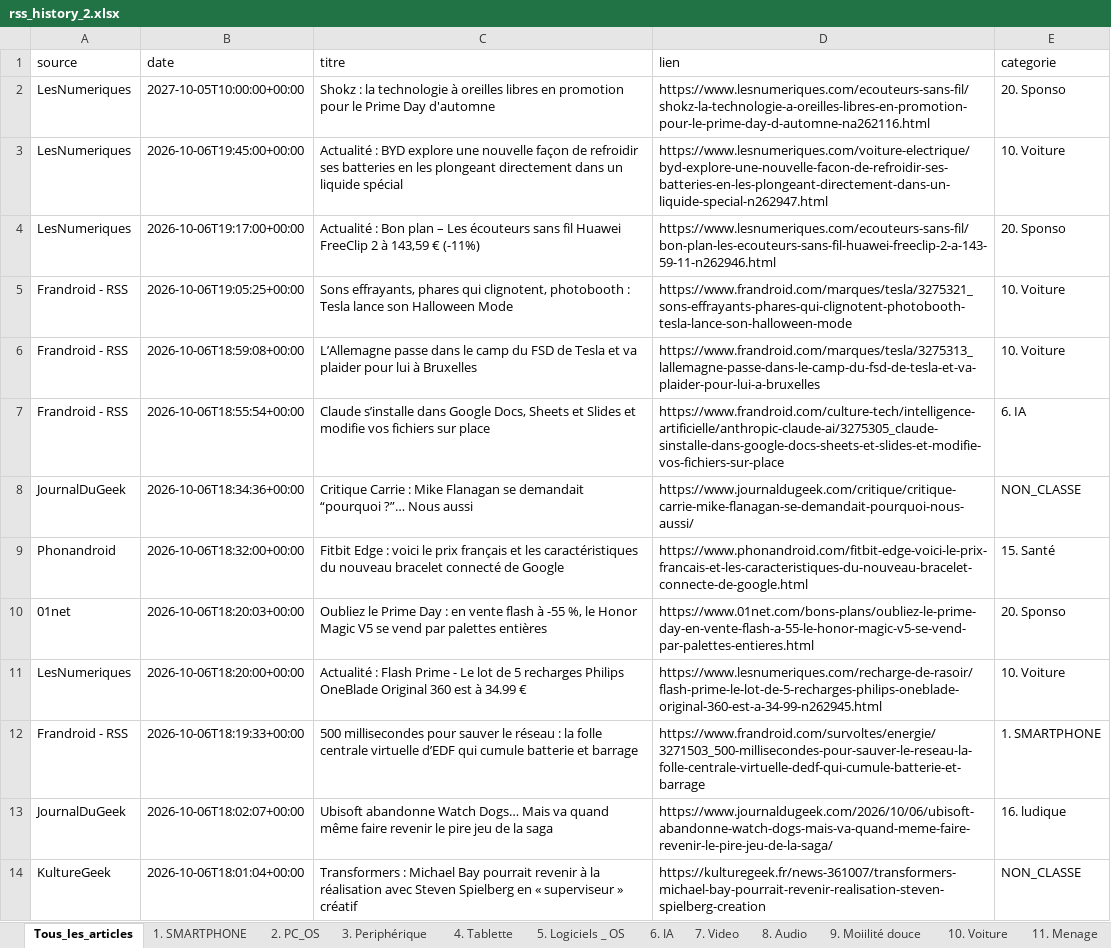
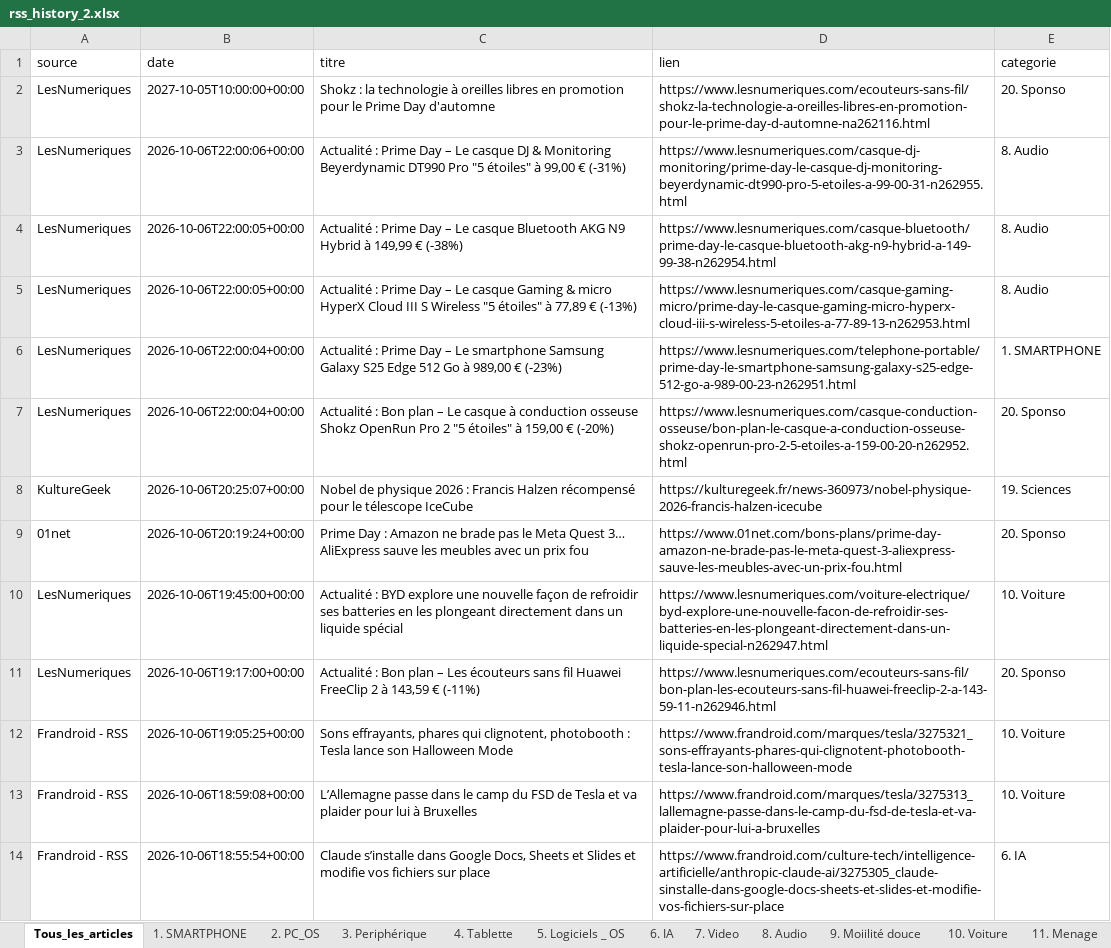
Before and after one commit to djhadef-star/rss-categories, an Excel workbook: output/rss_history_2.xlsx, sheet Tous_les_articles, drawn as a sheet; only a part is shown; the shorter side is filled out with more unchanged rows; values as stored, in another font and other column widths than the file's, no borders; the diff names each change by its address in the sheet, - before the commit and + after, or states it on an @@ line.

```diff
--- a/output/rss_history_2.xlsx (sheet Tous_les_articles)
+++ b/output/rss_history_2.xlsx (sheet Tous_les_articles)
+row 3: LesNumeriques | 2026-10-06T22:00:06+00:00 | Actualité : Prime Day – Le casque DJ & Monitoring Beyerdynamic DT990 Pro "5 étoiles" à 99,00 € (-31%) | https://www.lesnumeriques.com/casque-dj-monitoring/prime-day-le-casque-dj-monitoring-beyerdynamic-dt990-pro-5-etoiles-a-99-00-31-n262955.html | 8. Audio
+row 4: LesNumeriques | 2026-10-06T22:00:05+00:00 | Actualité : Prime Day – Le casque Bluetooth AKG N9 Hybrid à 149,99 € (-38%) | https://www.lesnumeriques.com/casque-bluetooth/prime-day-le-casque-bluetooth-akg-n9-hybrid-a-149-99-38-n262954.html | 8. Audio
+row 5: LesNumeriques | 2026-10-06T22:00:05+00:00 | Actualité : Prime Day – Le casque Gaming & micro HyperX Cloud III S Wireless "5 étoiles" à 77,89 € (-13%) | https://www.lesnumeriques.com/casque-gaming-micro/prime-day-le-casque-gaming-micro-hyperx-cloud-iii-s-wireless-5-etoiles-a-77-89-13-n262953.html | 8. Audio
+row 6: LesNumeriques | 2026-10-06T22:00:04+00:00 | Actualité : Prime Day – Le smartphone Samsung Galaxy S25 Edge 512 Go à 989,00 € (-23%) | https://www.lesnumeriques.com/telephone-portable/prime-day-le-smartphone-samsung-galaxy-s25-edge-512-go-a-989-00-23-n262951.html | 1. SMARTPHONE
+row 7: LesNumeriques | 2026-10-06T22:00:04+00:00 | Actualité : Bon plan – Le casque à conduction osseuse Shokz OpenRun Pro 2 "5 étoiles" à 159,00 € (-20%) | https://www.lesnumeriques.com/casque-conduction-osseuse/bon-plan-le-casque-a-conduction-osseuse-shokz-openrun-pro-2-5-etoiles-a-159-00-20-n262952.html | 20. Sponso
+row 8: KultureGeek | 2026-10-06T20:25:07+00:00 | Nobel de physique 2026 : Francis Halzen récompensé pour le télescope IceCube | https://kulturegeek.fr/news-360973/nobel-physique-2026-francis-halzen-icecube | 19. Sciences
+row 9: 01net | 2026-10-06T20:19:24+00:00 | Prime Day : Amazon ne brade pas le Meta Quest 3… AliExpress sauve les meubles avec un prix fou | https://www.01net.com/bons-plans/prime-day-amazon-ne-brade-pas-le-meta-quest-3-aliexpress-sauve-les-meubles-avec-un-prix-fou.html | 20. Sponso
```
Also changed, not shown: sheet 8. Audio, sheet 20. Sponso, sheet 19. Sciences, sheet 1. SMARTPHONE, output/rss_history.xlsx, 2 other files.
